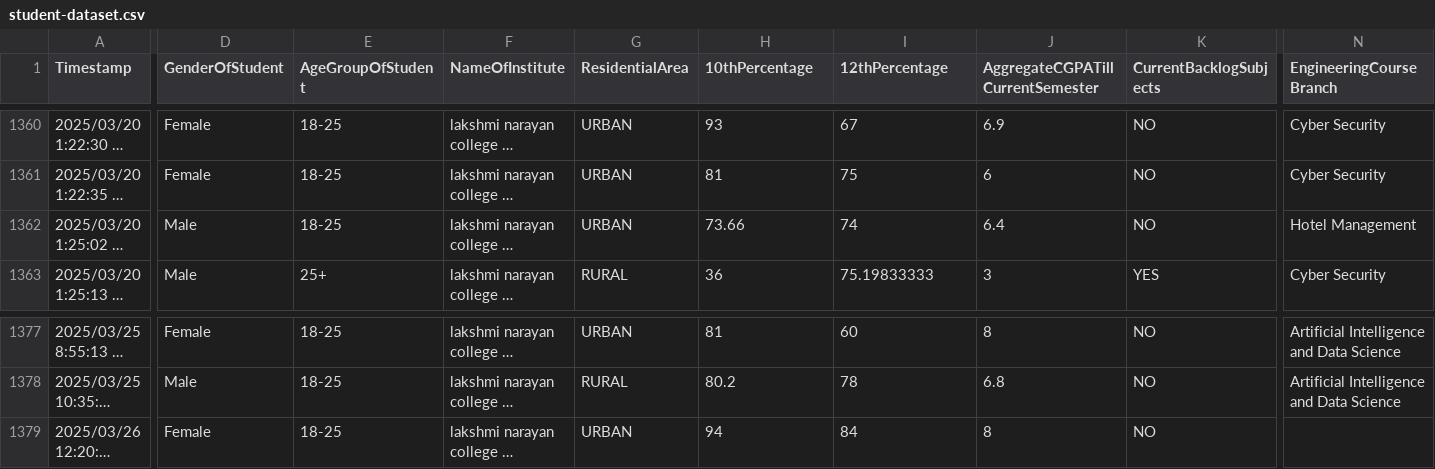
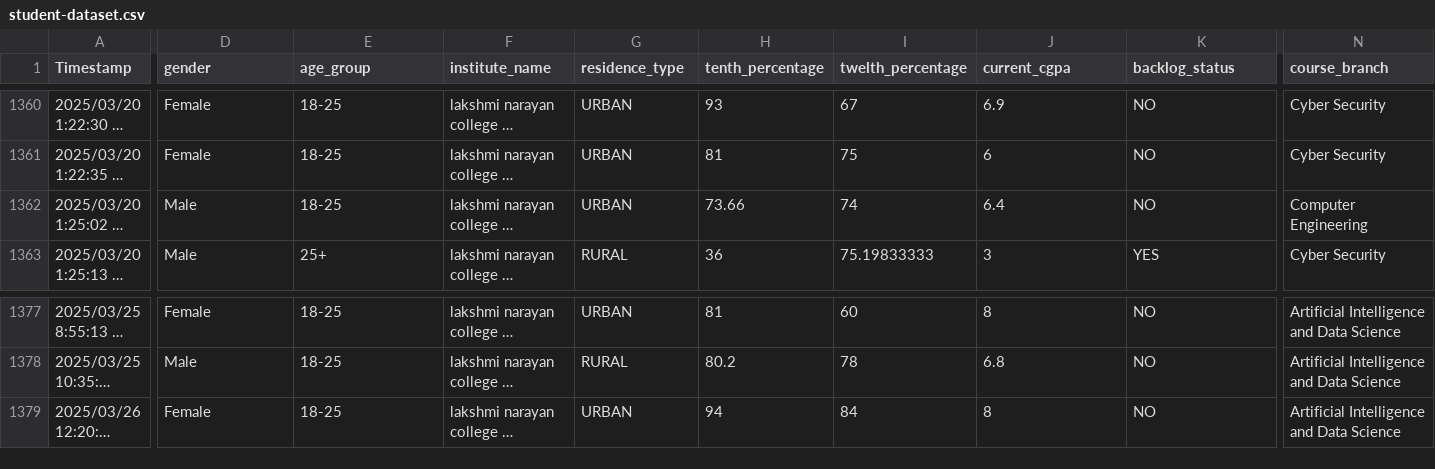
Before and after one commit to shikhapachouly/student-performance-analysis, a CSV file: dataset/student-dataset.csv, drawn as a sheet; only a part is shown, gaps mark what is left out; long unchanged cells end in …; the diff covers the shown part only; the diff names each change by its address in the sheet, - before the commit and + after, or states it on an @@ line.

```diff
--- a/dataset/student-dataset.csv
+++ b/dataset/student-dataset.csv
-D1: GenderOfStudent
+D1: gender
-E1: AgeGroupOfStudent
+E1: age_group
-F1: NameOfInstitute
+F1: institute_name
-G1: ResidentialArea
+G1: residence_type
-H1: 10thPercentage
+H1: tenth_percentage
-I1: 12thPercentage
+I1: twelth_percentage
-J1: AggregateCGPATillCurrentSemester
+J1: current_cgpa
-K1: CurrentBacklogSubjects
+K1: backlog_status
-N1: EngineeringCourseBranch
+N1: course_branch
-N1362 (course_branch): Hotel Management
+N1362 (course_branch): Computer Engineering
-N1379 (course_branch): (empty)
+N1379 (course_branch): Artificial Intelligence and Data Science
```
Also changed, not shown: 45 edited cells elsewhere in this file, 22 other files.
